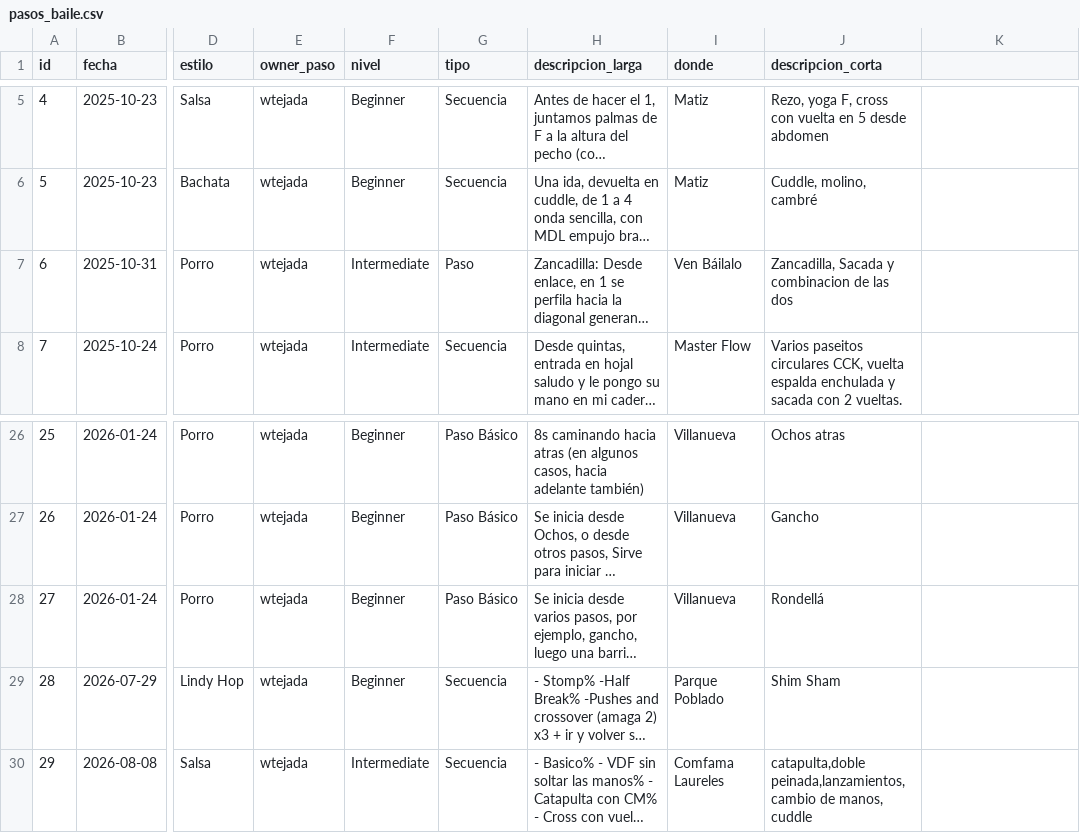
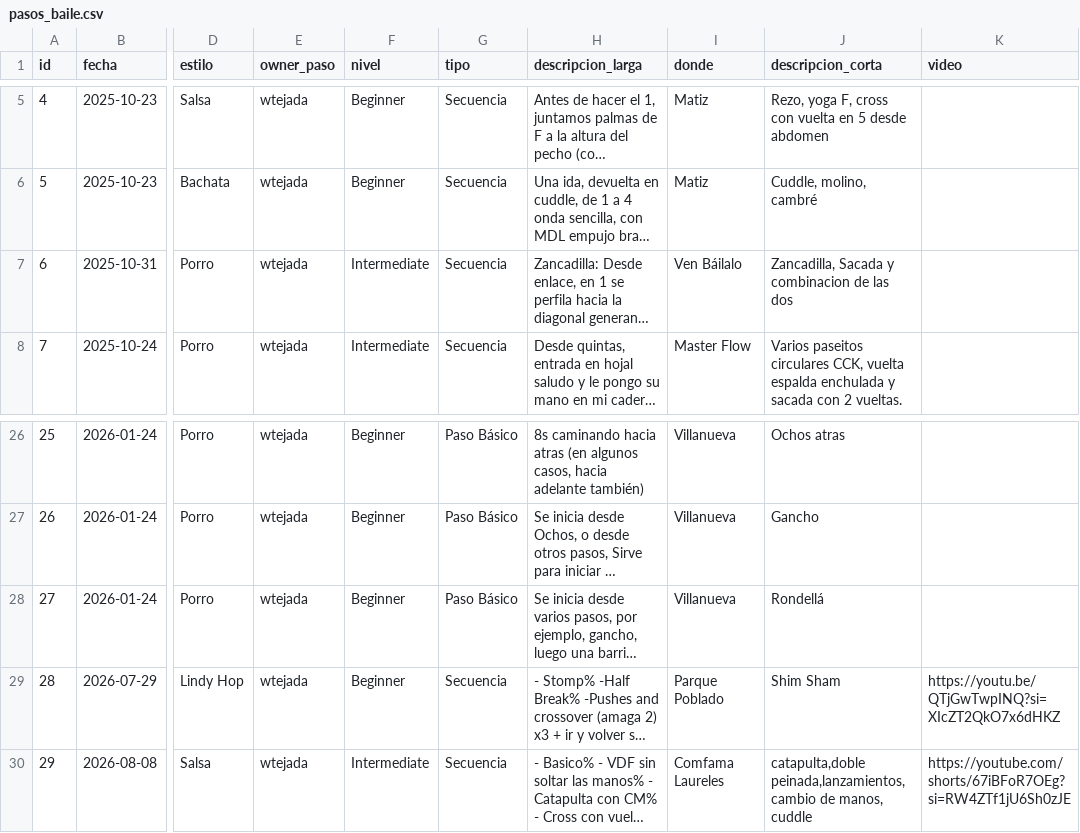
Before and after one commit to TejadaINC/PasosBaile, a CSV file: pasos_baile.csv, drawn as a sheet; only a part is shown, gaps mark what is left out; long unchanged cells end in …; the diff names each change by its address in the sheet, - before the commit and + after, or states it on an @@ line.

Commit message:
Update pasos_baile.csv with new dance steps
Added new dance steps and updated existing ones in pasos_baile.csv.

```diff
--- a/pasos_baile.csv
+++ b/pasos_baile.csv
-K1: (empty)
+K1: video
-G7 (tipo): Paso
+G7 (tipo): Secuencia
-K29 (video): (empty)
+K29 (video): https://youtu.be/QTjGwTwpINQ?si=XIcZT2QkO7x6dHKZ
-K30 (video): (empty)
+K30 (video): https://youtube.com/shorts/67iBFoR7OEg?si=RW4ZTf1jU6Sh0zJE
```
